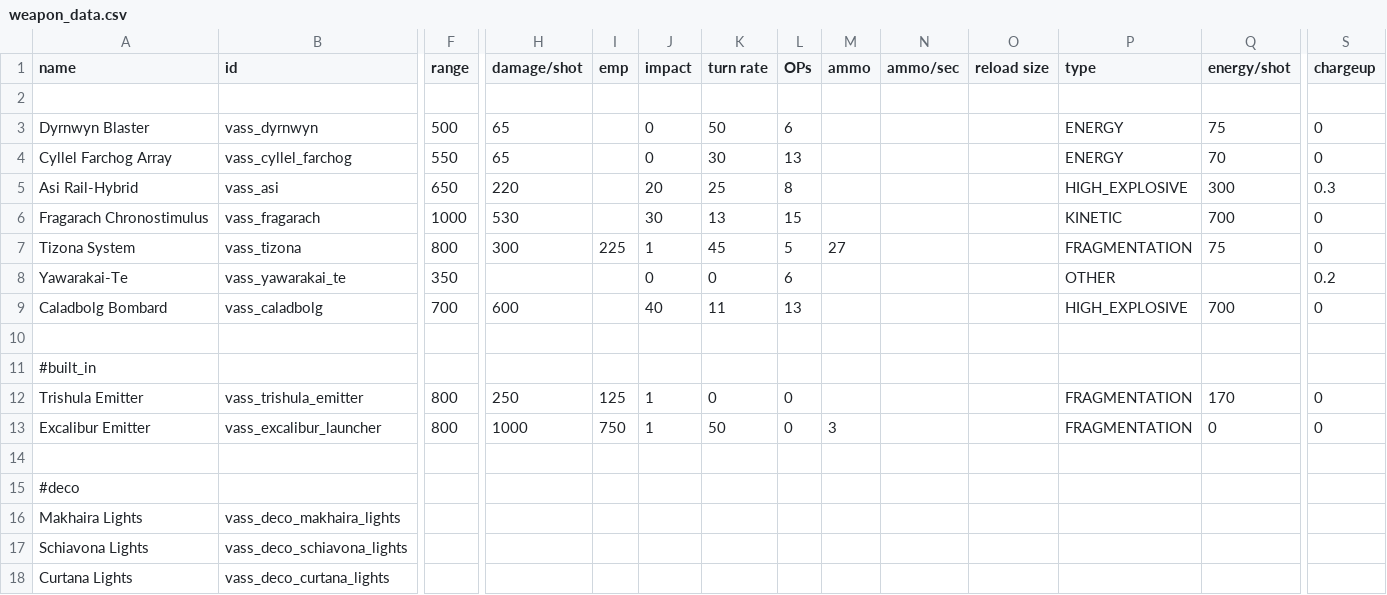
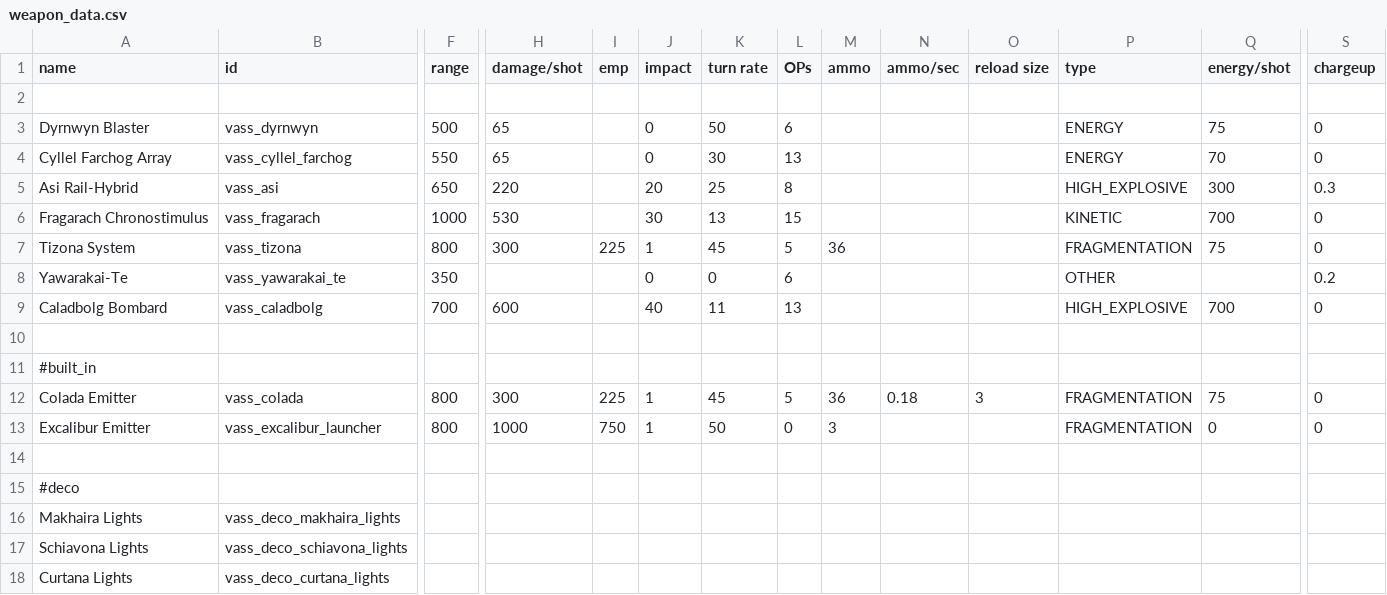
Before and after one commit to Nicke535/the-vass-public, a CSV file: data/weapons/weapon_data.csv, drawn as a sheet; only a part is shown, gaps mark what is left out; removed rows and columns are numbered as before the commit, all else as after; rows hold the shown columns only; the diff names each change by its address in the sheet, - before the commit and + after, or states it on an @@ line.

Commit message:
Perturba family bonus, minor refactoring, Colada rename

```diff
--- a/data/weapons/weapon_data.csv
+++ b/data/weapons/weapon_data.csv
-M7 (ammo): 27
+M7 (ammo): 36
-row 12: Trishula Emitter | vass_trishula_emitter | 800 | 250 | 125 | 1 | 0 | 0 |  |  |  | FRAGMENTATION | 170 | 0
+row 12: Colada Emitter | vass_colada | 800 | 300 | 225 | 1 | 45 | 5 | 36 | 0.18 | 3 | FRAGMENTATION | 75 | 0
```
Also changed, not shown: data/strings/descriptions.csv, 26 other files.
